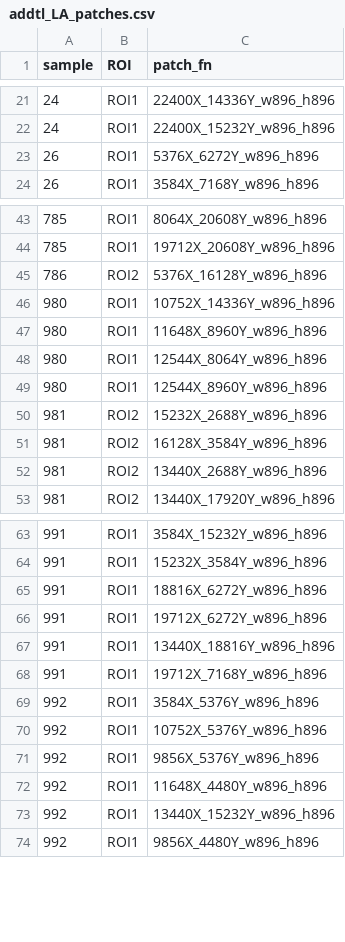
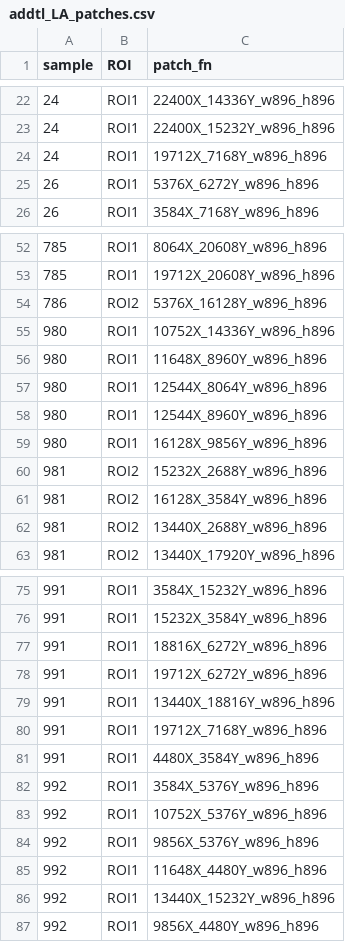
Before and after one commit to skobayashi0417/IHC_HE_pipeline, a CSV file: 7_combineHE_IHC/addtlLA/addtl_LA_patches.csv, drawn as a sheet; only a part is shown, gaps mark what is left out; the diff covers the shown part only; the diff names each change by its address in the sheet, - before the commit and + after, or states it on an @@ line.

```diff
--- a/7_combineHE_IHC/addtlLA/addtl_LA_patches.csv
+++ b/7_combineHE_IHC/addtlLA/addtl_LA_patches.csv
+row 24: 24 | ROI1 | 19712X_7168Y_w896_h896
+row 59: 980 | ROI1 | 16128X_9856Y_w896_h896
+row 81: 991 | ROI1 | 4480X_3584Y_w896_h896
```
Also changed, not shown: 12 added rows elsewhere in this file, 1 other file.
